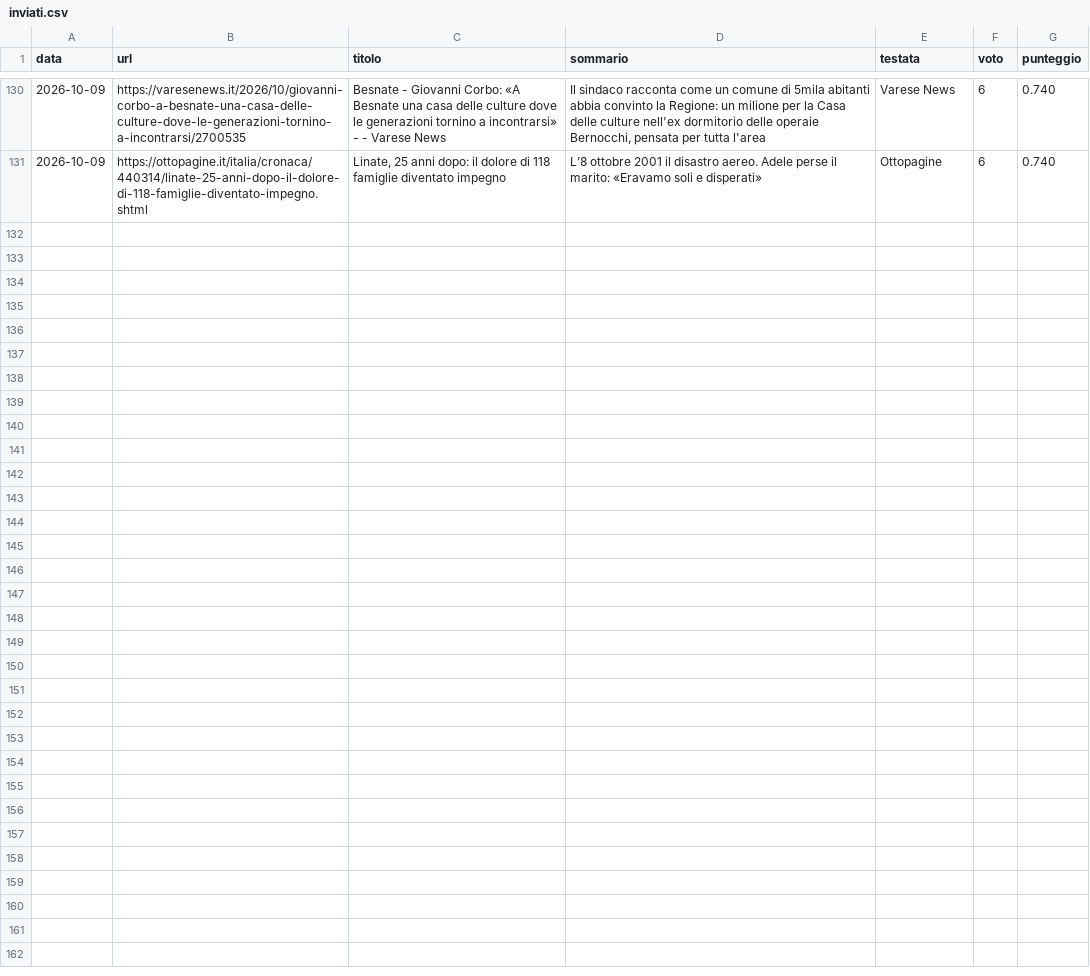
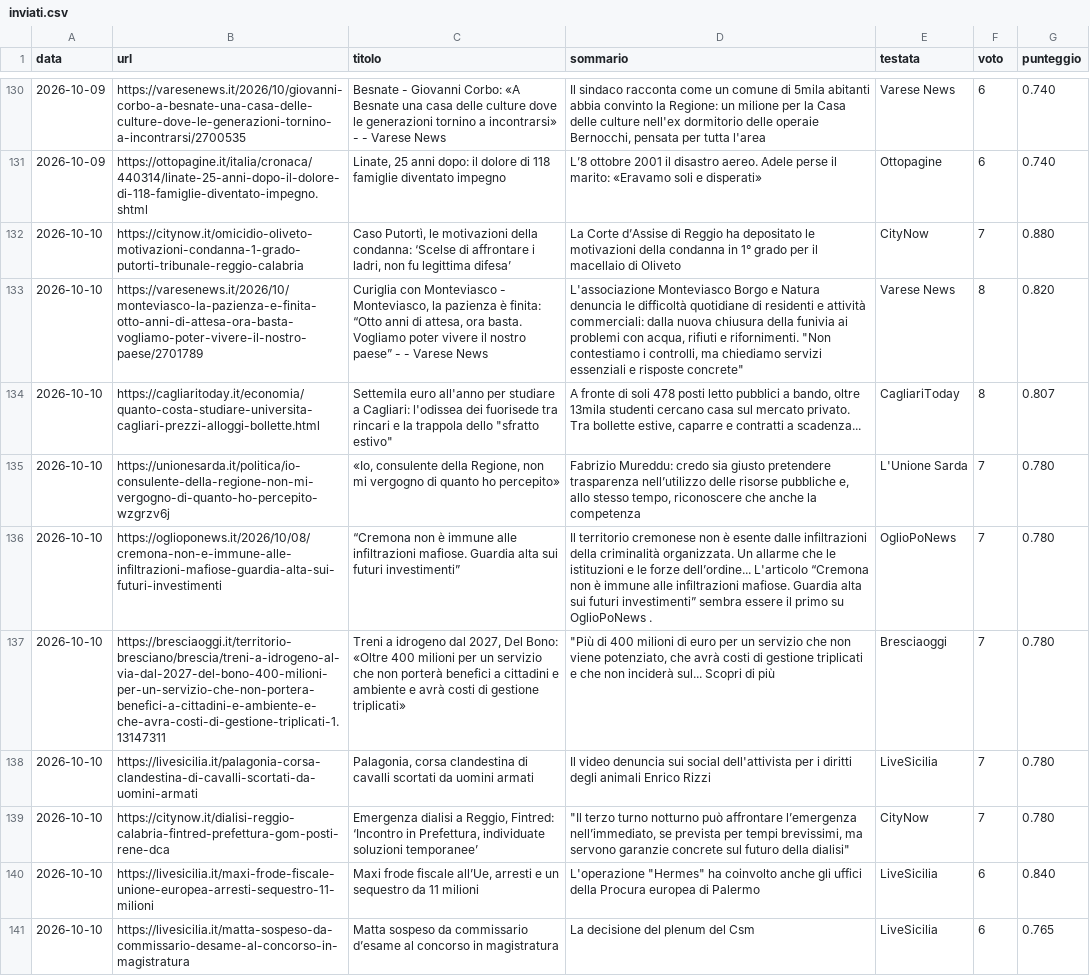
Before and after one commit to francescocosta21/monitor-locale-italia, a CSV file: data/inviati.csv, drawn as a sheet; only a part is shown, gaps mark what is left out; the diff names each change by its address in the sheet, - before the commit and + after, or states it on an @@ line.

```diff
--- a/data/inviati.csv
+++ b/data/inviati.csv
+row 132: 2026-10-10 | https://citynow.it/omicidio-oliveto-motivazioni-condanna-1-grado-putorti-tribunale-reggio-calabria | Caso Putortì, le motivazioni della condanna: ‘Scelse di affrontare i ladri, non fu legittima difesa’ | La Corte d’Assise di Reggio ha depositato le motivazioni della condanna in 1° grado per il macellaio di Oliveto | CityNow | 7 | 0.880
+row 133: 2026-10-10 | https://varesenews.it/2026/10/monteviasco-la-pazienza-e-finita-otto-anni-di-attesa-ora-basta-vogliamo-poter-vivere-il-nostro-paese/2701789 | Curiglia con Monteviasco - Monteviasco, la pazienza è finita: “Otto anni di attesa, ora basta. Vogliamo poter vivere il nostro paese” - - Varese News | L'associazione Monteviasco Borgo e Natura denuncia le difficoltà quotidiane di residenti e attività commerciali: dalla nuova chiusura della funivia ai problemi con acqua, rifiuti e rifornimenti. "Non contestiamo i controlli, ma chiediamo servizi essenziali e risposte concrete" | Varese News | 8 | 0.820
+row 134: 2026-10-10 | https://cagliaritoday.it/economia/quanto-costa-studiare-universita-cagliari-prezzi-alloggi-bollette.html | Settemila euro all'anno per studiare a Cagliari: l'odissea dei fuorisede tra rincari e la trappola dello "sfratto estivo" | A fronte di soli 478 posti letto pubblici a bando, oltre 13mila studenti cercano casa sul mercato privato. Tra bollette estive, caparre e contratti a scadenza... | CagliariToday | 8 | 0.807
+row 135: 2026-10-10 | https://unionesarda.it/politica/io-consulente-della-regione-non-mi-vergogno-di-quanto-ho-percepito-wzgrzv6j | «Io, consulente della Regione, non mi vergogno di quanto ho percepito» | Fabrizio Mureddu: credo sia giusto pretendere trasparenza nell’utilizzo delle risorse pubbliche e, allo stesso tempo, riconoscere che anche la competenza | L'Unione Sarda | 7 | 0.780
+row 136: 2026-10-10 | https://oglioponews.it/2026/10/08/cremona-non-e-immune-alle-infiltrazioni-mafiose-guardia-alta-sui-futuri-investimenti | “Cremona non è immune alle infiltrazioni mafiose. Guardia alta sui futuri investimenti” | Il territorio cremonese non è esente dalle infiltrazioni della criminalità organizzata. Un allarme che le istituzioni e le forze dell’ordine... L'articolo “Cremona non è immune alle infiltrazioni mafiose. Guardia alta sui futuri investimenti” sembra essere il primo su OglioPoNews . | OglioPoNews | 7 | 0.780
+row 137: 2026-10-10 | https://bresciaoggi.it/territorio-bresciano/brescia/treni-a-idrogeno-al-via-dal-2027-del-bono-400-milioni-per-un-servizio-che-non-portera-benefici-a-cittadini-e-ambiente-e-che-avra-costi-di-gestione-triplicati-1.13147311 | Treni a idrogeno dal 2027, Del Bono: «Oltre 400 milioni per un servizio che non porterà benefici a cittadini e ambiente e avrà costi di gestione triplicati» | "Più di 400 milioni di euro per un servizio che non viene potenziato, che avrà costi di gestione triplicati e che non inciderà sul... Scopri di più | Bresciaoggi | 7 | 0.780
+row 138: 2026-10-10 | https://livesicilia.it/palagonia-corsa-clandestina-di-cavalli-scortati-da-uomini-armati | Palagonia, corsa clandestina di cavalli scortati da uomini armati | Il video denuncia sui social dell'attivista per i diritti degli animali Enrico Rizzi | LiveSicilia | 7 | 0.780
+row 139: 2026-10-10 | https://citynow.it/dialisi-reggio-calabria-fintred-prefettura-gom-posti-rene-dca | Emergenza dialisi a Reggio, Fintred: ‘Incontro in Prefettura, individuate soluzioni temporanee’ | "Il terzo turno notturno può affrontare l’emergenza nell’immediato, se prevista per tempi brevissimi, ma servono garanzie concrete sul futuro della dialisi" | CityNow | 7 | 0.780
+row 140: 2026-10-10 | https://livesicilia.it/maxi-frode-fiscale-unione-europea-arresti-sequestro-11-milioni | Maxi frode fiscale all’Ue, arresti e un sequestro da 11 milioni | L'operazione "Hermes" ha coinvolto anche gli uffici della Procura europea di Palermo | LiveSicilia | 6 | 0.840
+row 141: 2026-10-10 | https://livesicilia.it/matta-sospeso-da-commissario-desame-al-concorso-in-magistratura | Matta sospeso da commissario d’esame al concorso in magistratura | La decisione del plenum del Csm | LiveSicilia | 6 | 0.765
```
Also changed, not shown: 1 other file.
